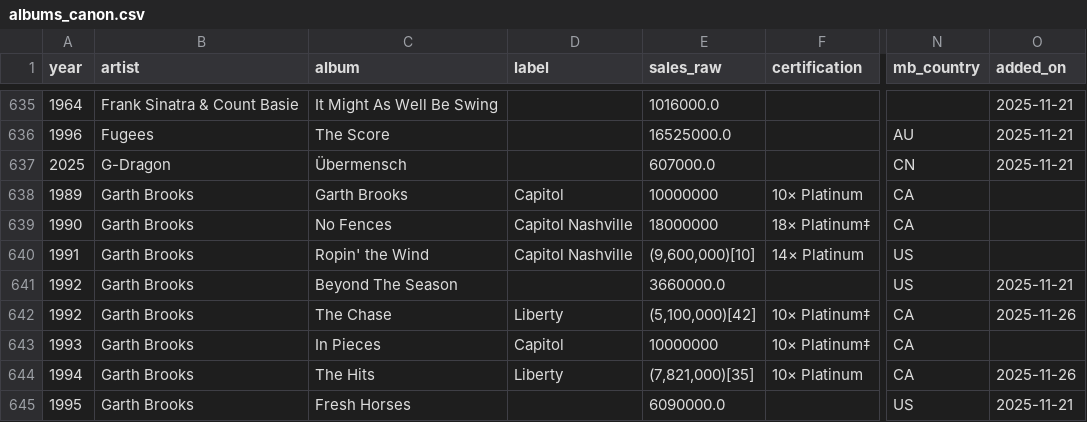
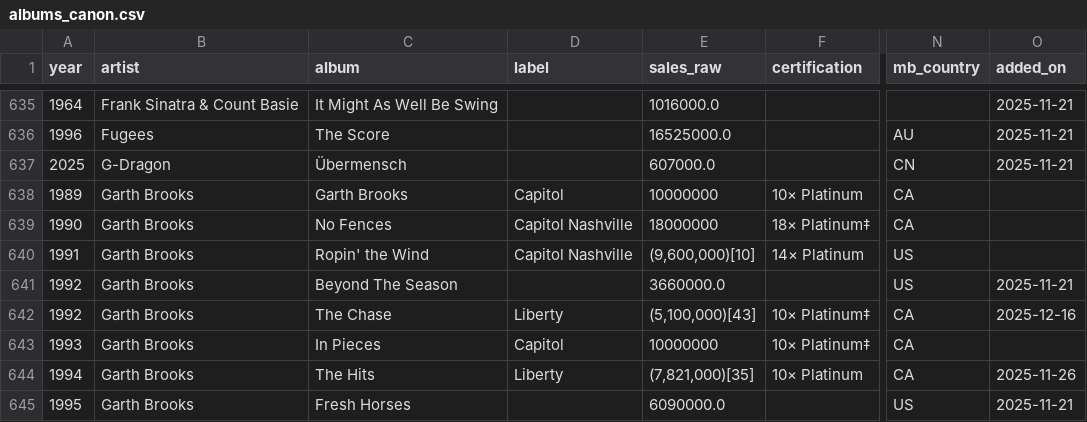
Before and after one commit to 66fishmarket-droid/STRUMOTDSeedGen, a CSV file: data/albums_canon.csv, drawn as a sheet; only a part is shown, gaps mark what is left out; the diff covers the shown part only; the diff names each change by its address in the sheet, - before the commit and + after, or states it on an @@ line.

```diff
--- a/data/albums_canon.csv
+++ b/data/albums_canon.csv
-E642 (sales_raw): (5,100,000)[42]
+E642 (sales_raw): (5,100,000)[43]
-O642 (added_on): 2025-11-26
+O642 (added_on): 2025-12-16
```
Also changed, not shown: 23 edited cells elsewhere in this file.
